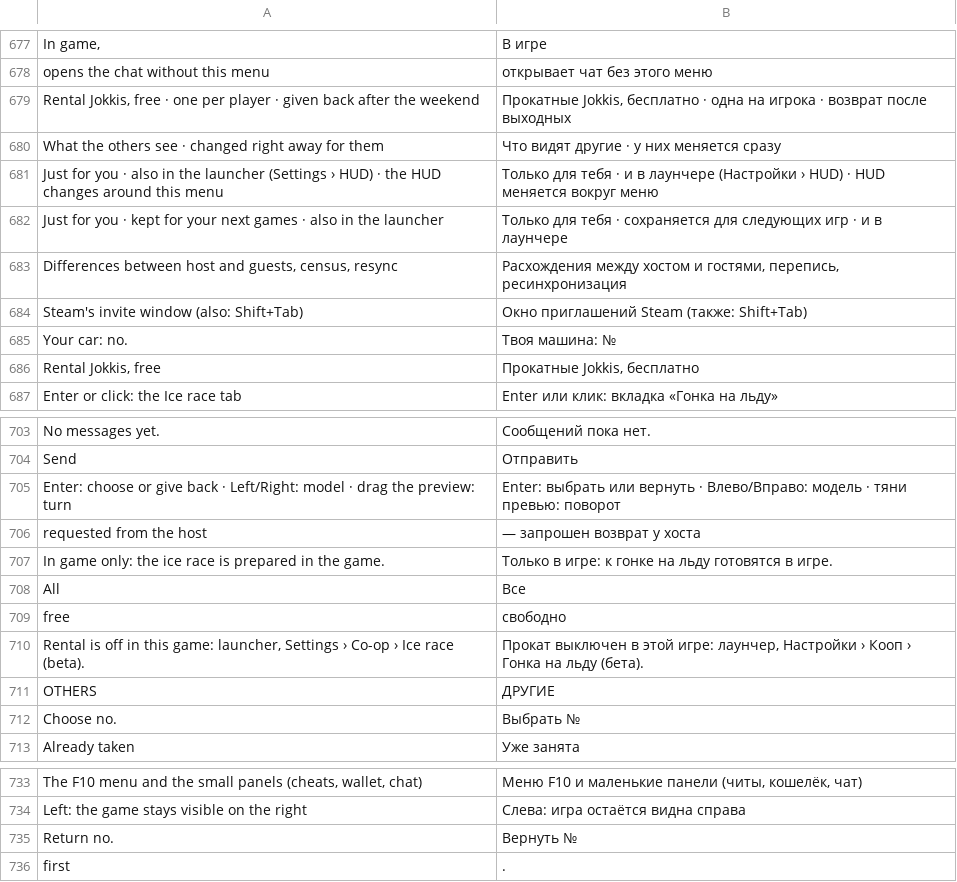
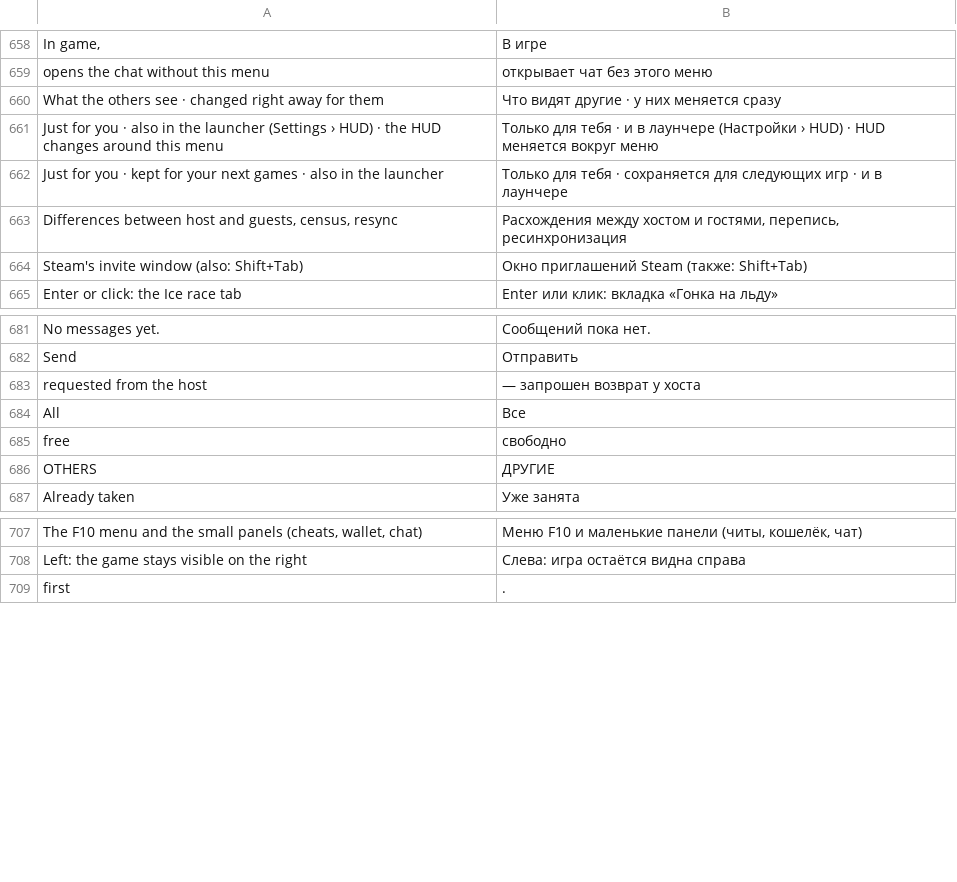
Before and after one commit to Parricidium/MWCoop, a TSV file: run/ru/ru_mod.tsv, drawn as a sheet; only a part is shown, gaps mark what is left out; the diff covers the shown part only; the diff names each change by its address in the sheet, - before the commit and + after, or states it on an @@ line.

```diff
--- a/run/ru/ru_mod.tsv
+++ b/run/ru/ru_mod.tsv
-row 679: Rental Jokkis, free · one per player · given back after the weekend | Прокатные Jokkis, бесплатно · одна на игрока · возврат после выходных
-row 685: Your car: no. | Твоя машина: №
-row 686: Rental Jokkis, free | Прокатные Jokkis, бесплатно
-row 705: Enter: choose or give back · Left/Right: model · drag the preview: turn | Enter: выбрать или вернуть · Влево/Вправо: модель · тяни превью: поворот
-row 707: In game only: the ice race is prepared in the game. | Только в игре: к гонке на льду готовятся в игре.
-row 710: Rental is off in this game: launcher, Settings › Co-op › Ice race (beta). | Прокат выключен в этой игре: лаунчер, Настройки › Кооп › Гонка на льду (бета).
-row 712: Choose no. | Выбрать №
-row 735: Return no. | Вернуть №
```
Also changed, not shown: 19 removed rows elsewhere in this file, 1 other file.
